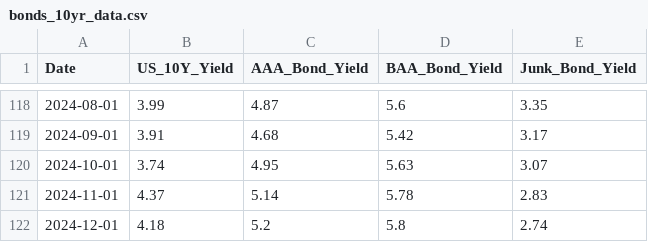
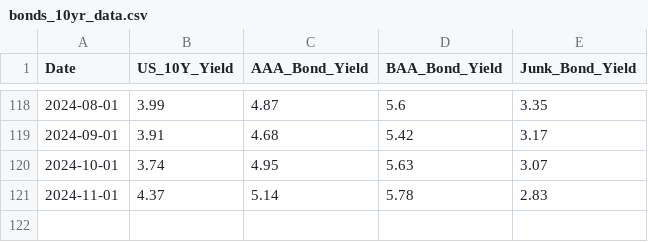
Before and after one commit to AAAI-2025-Hackathon/team_38, a CSV file: data/Yields/bonds_10yr_data.csv, drawn as a sheet; only a part is shown, gaps mark what is left out; the diff names each change by its address in the sheet, - before the commit and + after, or states it on an @@ line.

```diff
--- a/data/Yields/bonds_10yr_data.csv
+++ b/data/Yields/bonds_10yr_data.csv
-row 122: 2024-12-01 | 4.18 | 5.2 | 5.8 | 2.74
```
Also changed, not shown: 12 other files.
